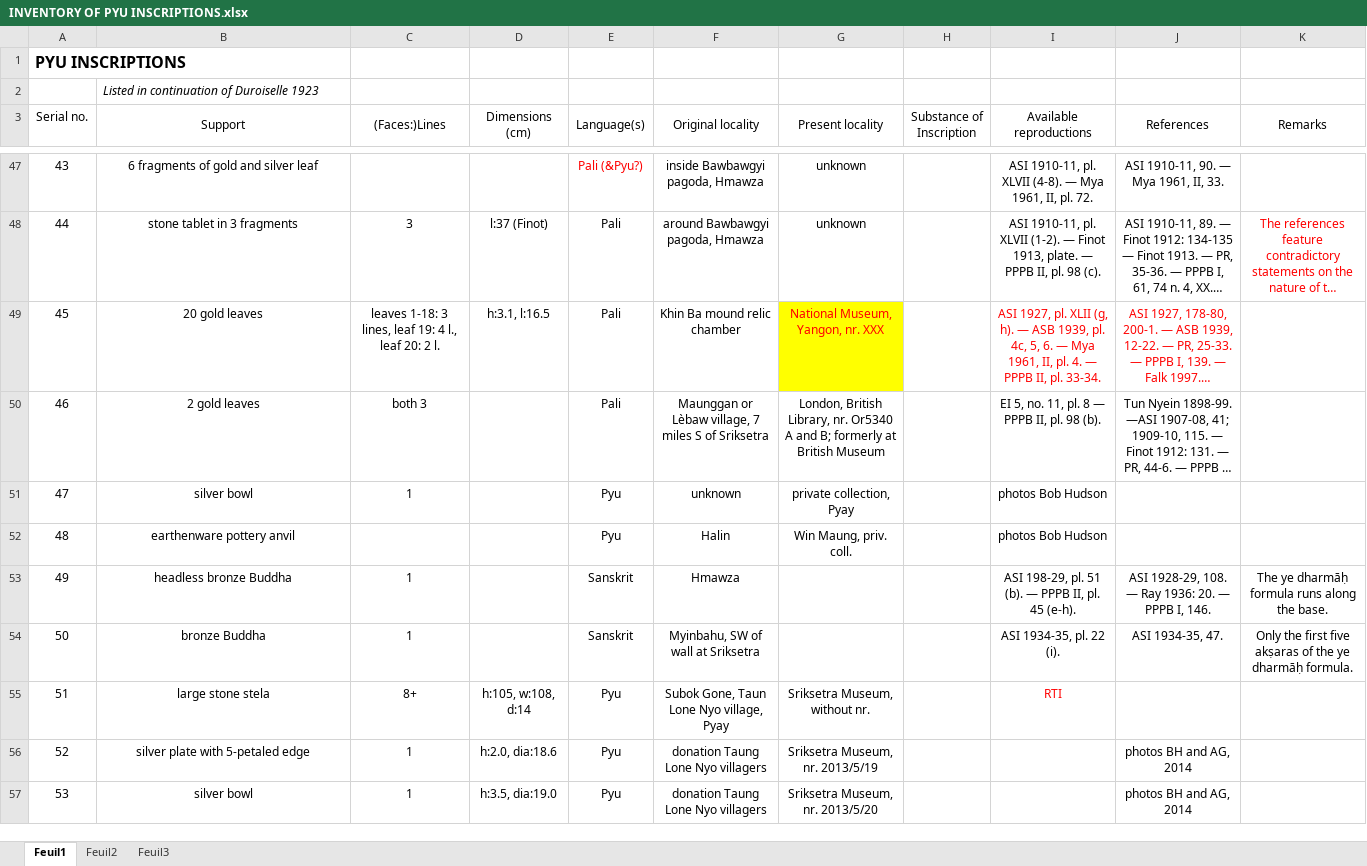
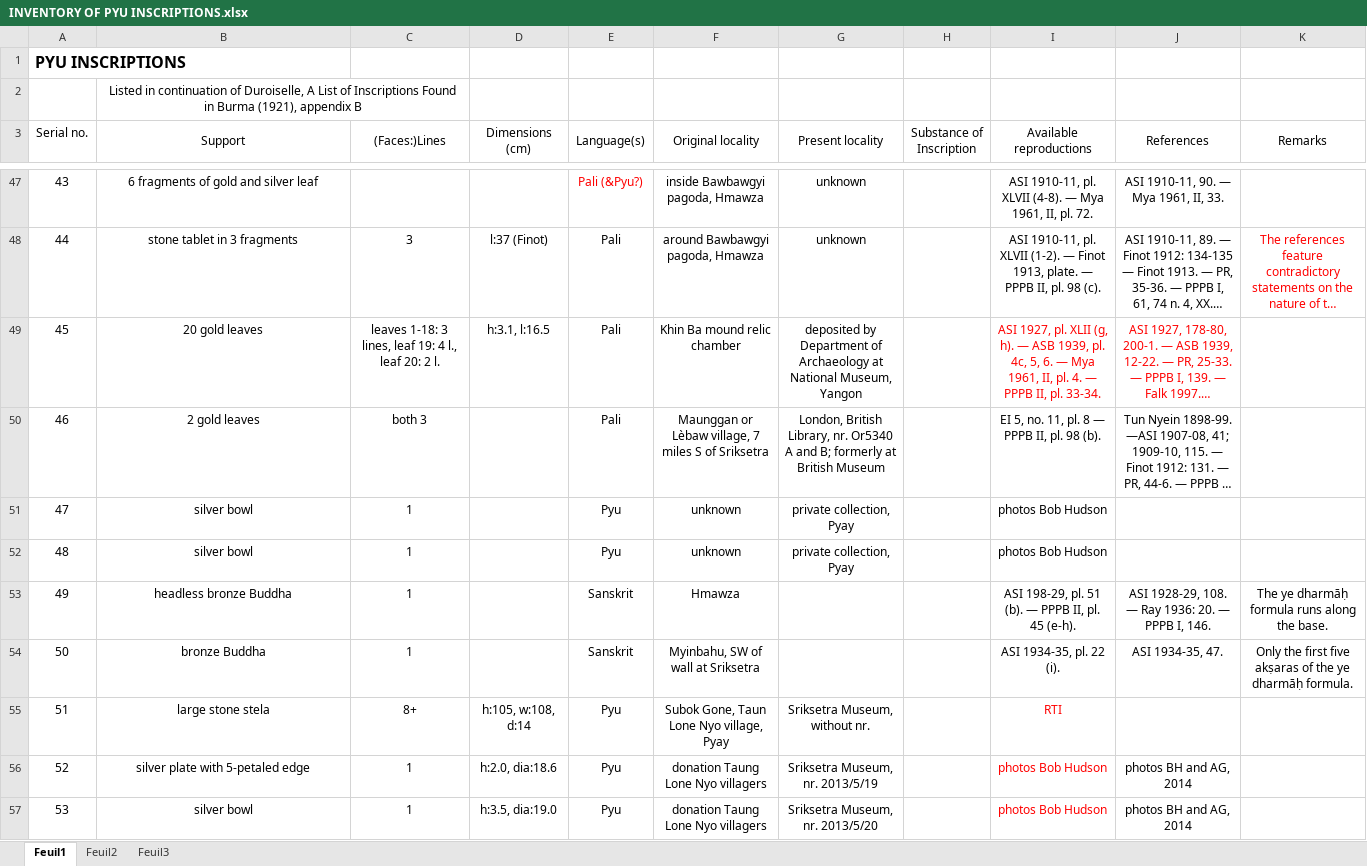
Before and after one commit to LinguList/pyu-inscriptions, an Excel workbook: inventory/INVENTORY OF PYU INSCRIPTIONS.xlsx, sheet Feuil1, drawn as a sheet; only a part is shown, gaps mark what is left out; long unchanged cells end in …; values as stored, in another font and other column widths than the file's, no borders; the diff covers the shown part only; the diff names each change by its address in the sheet, - before the commit and + after, or states it on an @@ line.

Commit message:
edits to inventory

```diff
--- a/inventory/INVENTORY OF PYU INSCRIPTIONS.xlsx (sheet Feuil1)
+++ b/inventory/INVENTORY OF PYU INSCRIPTIONS.xlsx (sheet Feuil1)
-B2 (Support): …continuation of Duroiselle 1923
+B2 (Support): …continuation of Duroiselle, A List of Inscriptions Found in Burma (1921), appendix B
@@ B2 italic: on → off, alignment: left → center @@
+B2:C2 merged
-G49 (Present locality): National Museum, Yangon, nr. XXX
+G49 (Present locality): deposited by Department of Archaeology at National Museum, Yangon
@@ G49 fill: #FFFF00 → none, text colour: #FF0000 → black @@
@@ row 52 moved to row 66: 62 @@
+row 52: 48 | silver bowl | 1 |  | Pyu | unknown | private collection, Pyay |  | photos Bob Hudson
-I56:I57 (Available reproductions): (empty)
+I56:I57 (Available reproductions): photos Bob Hudson
```
Also changed, not shown: 10 edited cells and cell formats elsewhere in this sheet.
